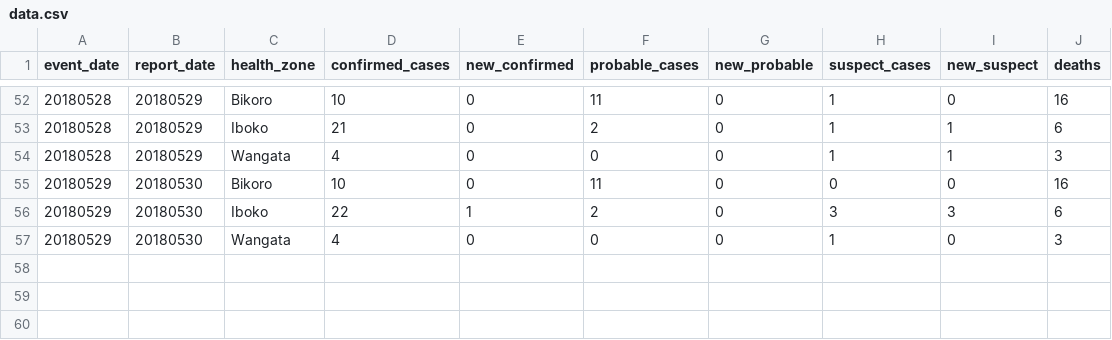
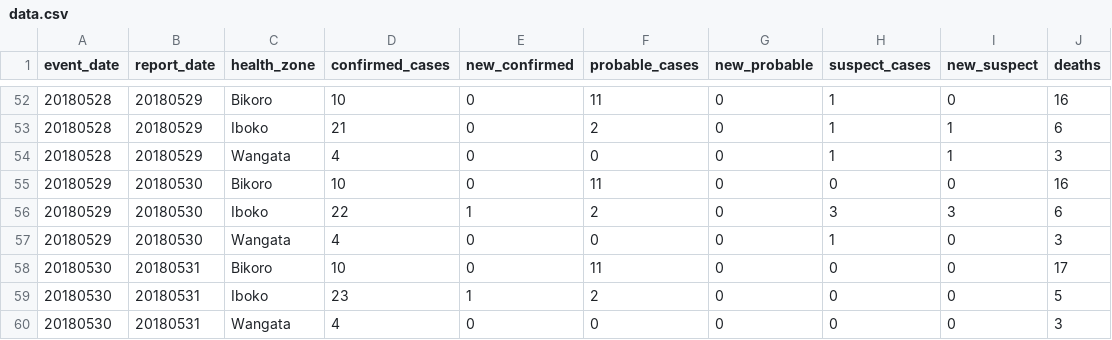
Before and after one commit to cmrivers/ebola_drc, a CSV file: drc/data.csv, drawn as a sheet; only a part is shown, gaps mark what is left out; the diff names each change by its address in the sheet, - before the commit and + after, or states it on an @@ line.

Commit message:
Update w/email from MdlS 31200000Z MAY2018

```diff
--- a/drc/data.csv
+++ b/drc/data.csv
+row 58: 20180530 | 20180531 | Bikoro | 10 | 0 | 11 | 0 | 0 | 0 | 17
+row 59: 20180530 | 20180531 | Iboko | 23 | 1 | 2 | 0 | 0 | 0 | 5
+row 60: 20180530 | 20180531 | Wangata | 4 | 0 | 0 | 0 | 0 | 0 | 3
```
